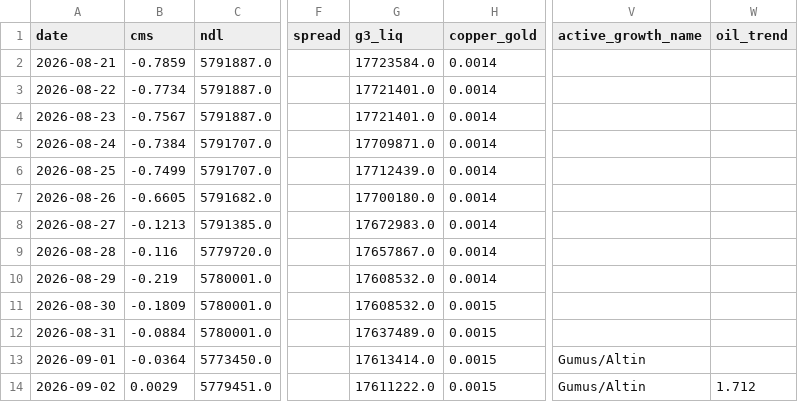
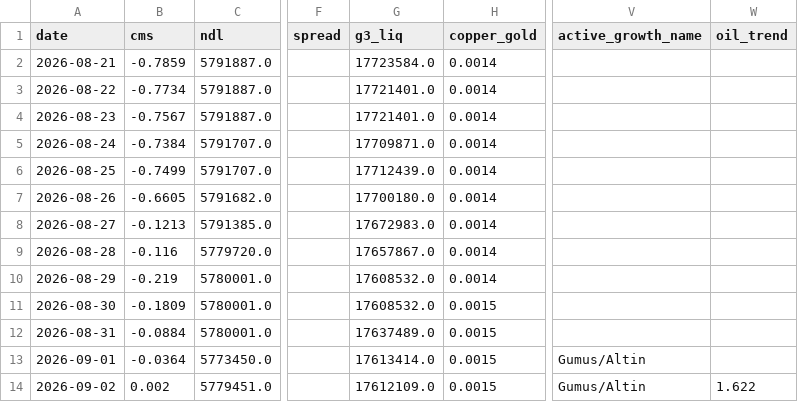
Before and after one commit to evsayar33-oss/macro-sentinel, a CSV file: cms_history.csv, drawn as a sheet; only a part is shown, gaps mark what is left out; the diff names each change by its address in the sheet, - before the commit and + after, or states it on an @@ line.

Commit message:
Update CMS History: Wed Sep  2 07:19:34 UTC 2026

```diff
--- a/cms_history.csv
+++ b/cms_history.csv
-B14 (cms): 0.0029
+B14 (cms): 0.002
-G14 (g3_liq): 17611222.0
+G14 (g3_liq): 17612109.0
-W14 (oil_trend): 1.712
+W14 (oil_trend): 1.622
```
